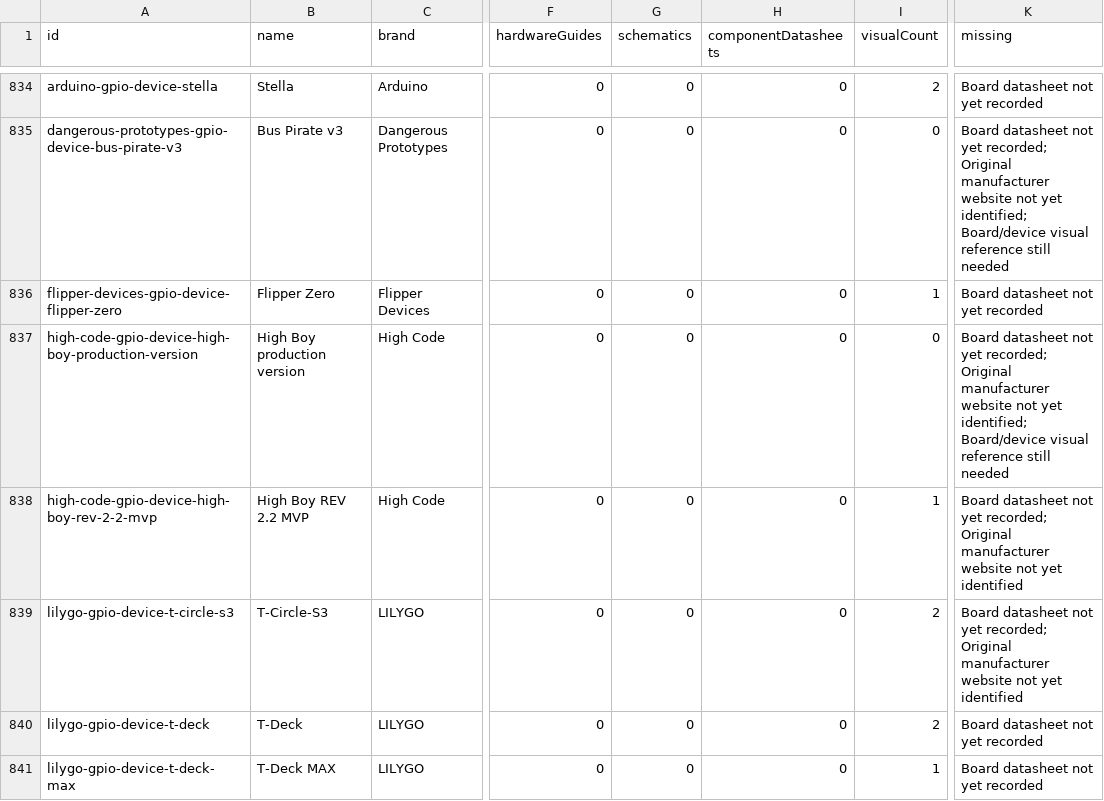
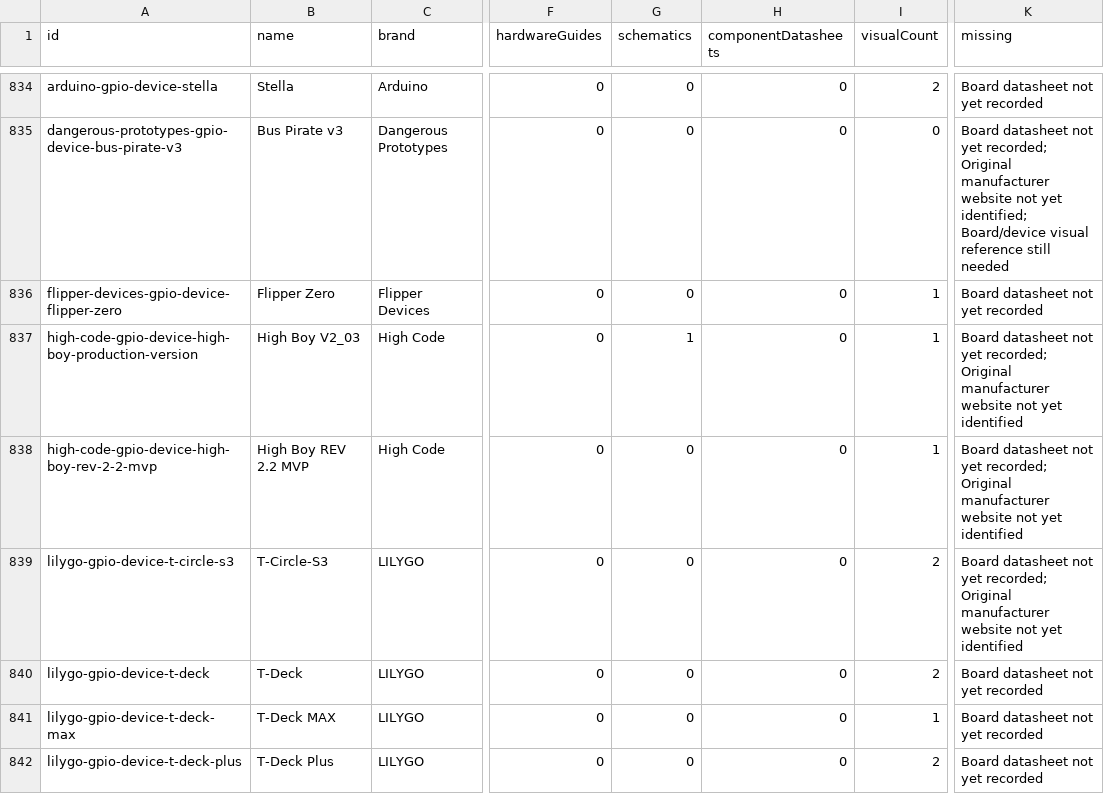
Before and after one commit to valleytechsolutions/black-wire-pinouts, a CSV file: catalog/documentation-coverage.csv, drawn as a sheet; only a part is shown, gaps mark what is left out; the shorter side is filled out with more unchanged rows; the diff names each change by its address in the sheet, - before the commit and + after, or states it on an @@ line.

Commit message:
Update High Boy V2_03 reference in collection 2026.10.1

```diff
--- a/catalog/documentation-coverage.csv
+++ b/catalog/documentation-coverage.csv
-B837 (name): High Boy production version
+B837 (name): High Boy V2_03
-G837 (schematics): 0
+G837 (schematics): 1
-I837 (visualCount): 0
+I837 (visualCount): 1
-K837 (missing): …not yet identified; Board/device visual reference still needed
+K837 (missing): …not yet identified
```
Also changed, not shown: catalog/pinout-coverage.csv, 20 other files.
